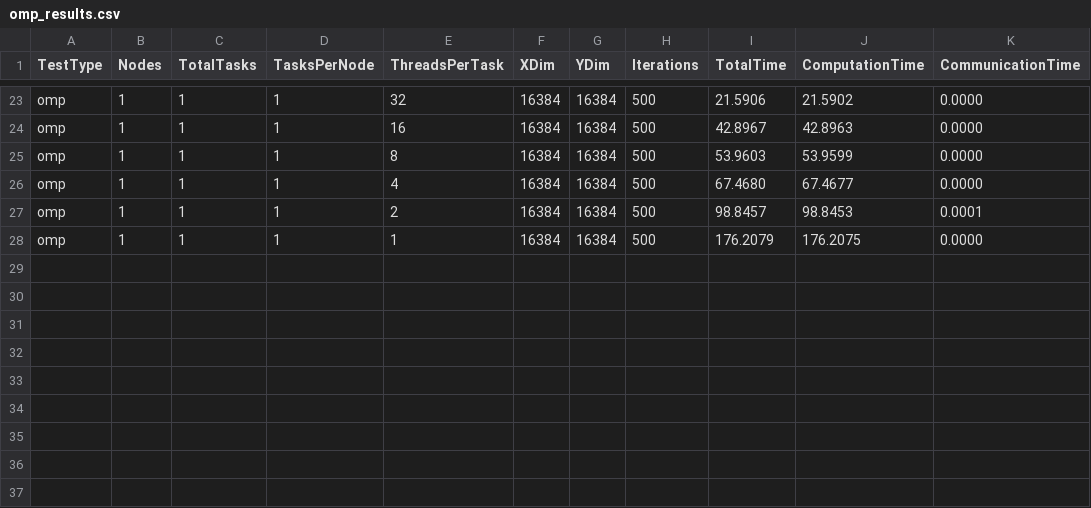
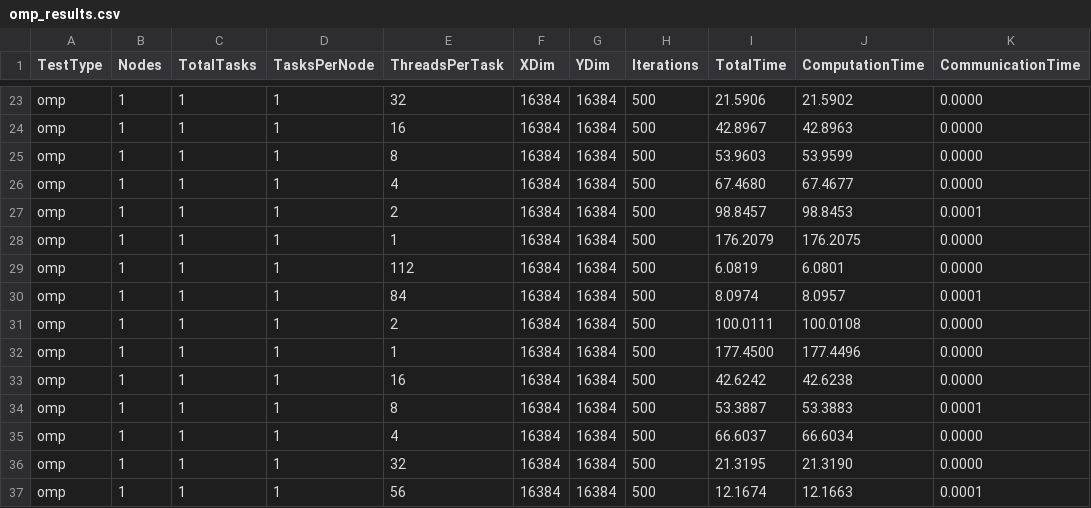
Before and after one commit to Spina02/distributed-stencil, a CSV file: data/omp_results.csv, drawn as a sheet; only a part is shown, gaps mark what is left out; the diff names each change by its address in the sheet, - before the commit and + after, or states it on an @@ line.

Commit message:
updated data, removed test vectorization directives when sending neihbors

```diff
--- a/data/omp_results.csv
+++ b/data/omp_results.csv
+row 29: omp | 1 | 1 | 1 | 112 | 16384 | 16384 | 500 | 6.0819 | 6.0801 | 0.0000
+row 30: omp | 1 | 1 | 1 | 84 | 16384 | 16384 | 500 | 8.0974 | 8.0957 | 0.0001
+row 31: omp | 1 | 1 | 1 | 2 | 16384 | 16384 | 500 | 100.0111 | 100.0108 | 0.0000
+row 32: omp | 1 | 1 | 1 | 1 | 16384 | 16384 | 500 | 177.4500 | 177.4496 | 0.0000
+row 33: omp | 1 | 1 | 1 | 16 | 16384 | 16384 | 500 | 42.6242 | 42.6238 | 0.0000
+row 34: omp | 1 | 1 | 1 | 8 | 16384 | 16384 | 500 | 53.3887 | 53.3883 | 0.0001
+row 35: omp | 1 | 1 | 1 | 4 | 16384 | 16384 | 500 | 66.6037 | 66.6034 | 0.0000
+row 36: omp | 1 | 1 | 1 | 32 | 16384 | 16384 | 500 | 21.3195 | 21.3190 | 0.0000
+row 37: omp | 1 | 1 | 1 | 56 | 16384 | 16384 | 500 | 12.1674 | 12.1663 | 0.0001
```
Also changed, not shown: data/strong_results.csv, data/weak_results.csv, 24 other files.
